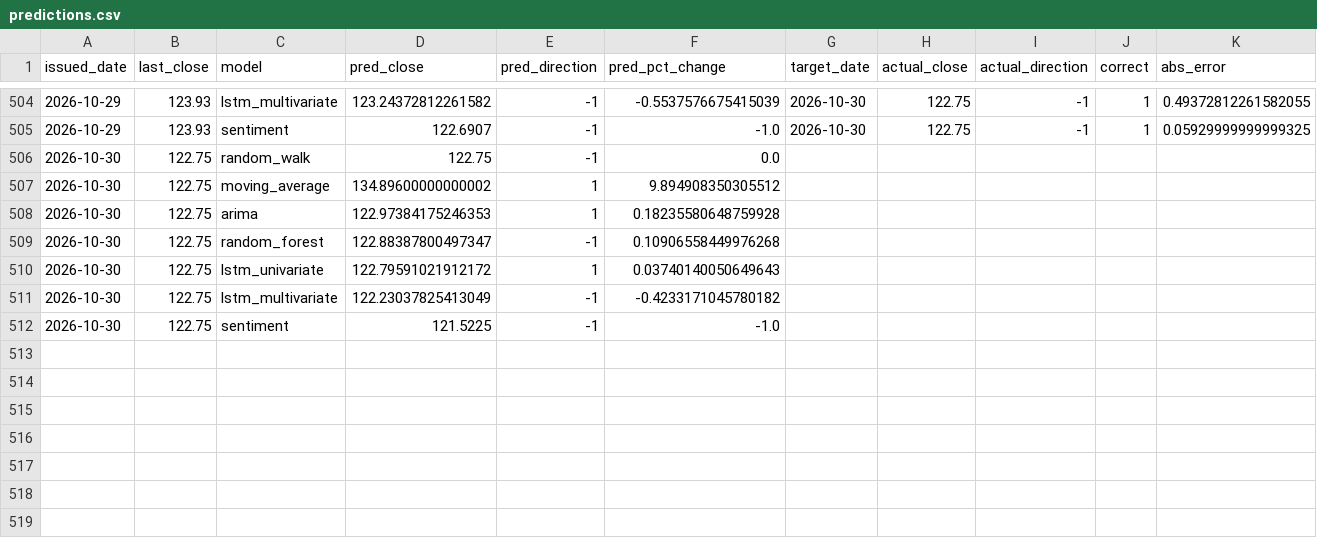
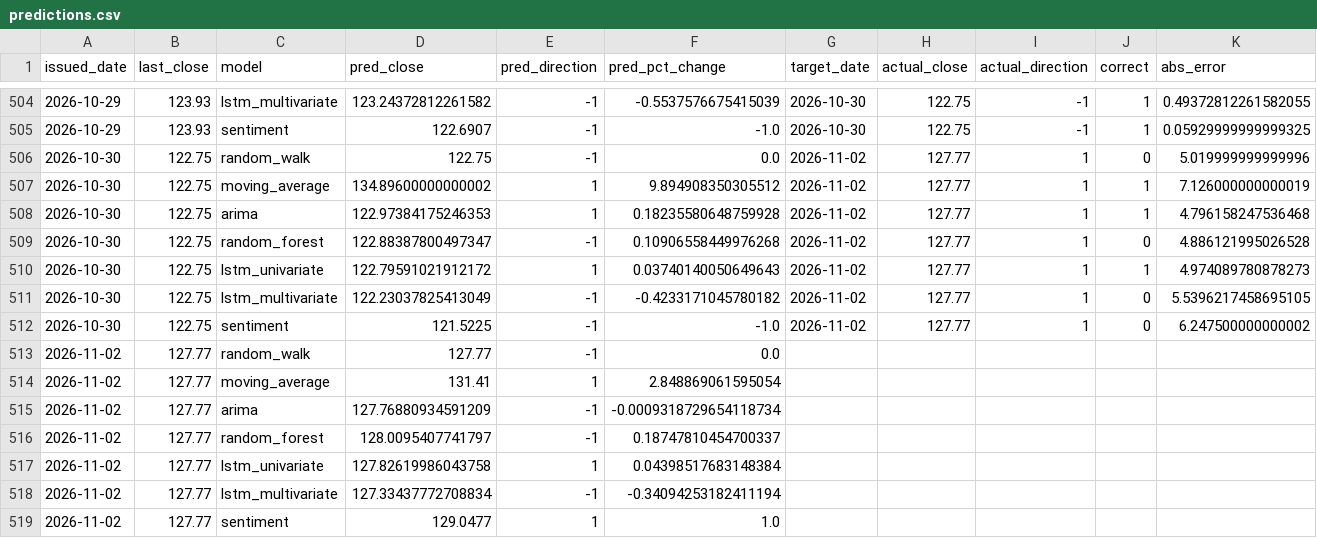
Before and after one commit to shichuhao/sangfor_stock_prediction, a CSV file: outputs/predictions.csv, drawn as a sheet; only a part is shown, gaps mark what is left out.

```diff
--- a/outputs/predictions.csv
+++ b/outputs/predictions.csv
@@ -505,8 +505,15 @@
 2026-10-29,123.93,sentiment,122.6907,-1,-1.0,2026-10-30,122.75,-1,1,0.05929999999999325
-2026-10-30,122.75,random_walk,122.75,-1,0.0,,,,,
-2026-10-30,122.75,moving_average,134.89600000000002,1,9.894908350305512,,,,,
-2026-10-30,122.75,arima,122.97384175246353,1,0.18235580648759928,,,,,
-2026-10-30,122.75,random_forest,122.88387800497347,-1,0.10906558449976268,,,,,
-2026-10-30,122.75,lstm_univariate,122.79591021912172,1,0.03740140050649643,,,,,
-2026-10-30,122.75,lstm_multivariate,122.23037825413049,-1,-0.4233171045780182,,,,,
-2026-10-30,122.75,sentiment,121.5225,-1,-1.0,,,,,
+2026-10-30,122.75,random_walk,122.75,-1,0.0,2026-11-02,127.77,1,0,5.019999999999996
+2026-10-30,122.75,moving_average,134.89600000000002,1,9.894908350305512,2026-11-02,127.77,1,1,7.126000000000019
+2026-10-30,122.75,arima,122.97384175246353,1,0.18235580648759928,2026-11-02,127.77,1,1,4.796158247536468
+2026-10-30,122.75,random_forest,122.88387800497347,-1,0.10906558449976268,2026-11-02,127.77,1,0,4.886121995026528
+2026-10-30,122.75,lstm_univariate,122.79591021912172,1,0.03740140050649643,2026-11-02,127.77,1,1,4.974089780878273
+2026-10-30,122.75,lstm_multivariate,122.23037825413049,-1,-0.4233171045780182,2026-11-02,127.77,1,0,5.5396217458695105
+2026-10-30,122.75,sentiment,121.5225,-1,-1.0,2026-11-02,127.77,1,0,6.247500000000002
+2026-11-02,127.77,random_walk,127.77,-1,0.0,,,,,
+2026-11-02,127.77,moving_average,131.41,1,2.848869061595054,,,,,
+2026-11-02,127.77,arima,127.76880934591209,-1,-0.0009318729654118734,,,,,
+2026-11-02,127.77,random_forest,128.0095407741797,-1,0.18747810454700337,,,,,
+2026-11-02,127.77,lstm_univariate,127.82619986043758,1,0.04398517683148384,,,,,
+2026-11-02,127.77,lstm_multivariate,127.33437772708834,-1,-0.34094253182411194,,,,,
+2026-11-02,127.77,sentiment,129.0477,1,1.0,,,,,
```
Also changed, not shown: data/history.csv, data/index.csv, 3 other files.
